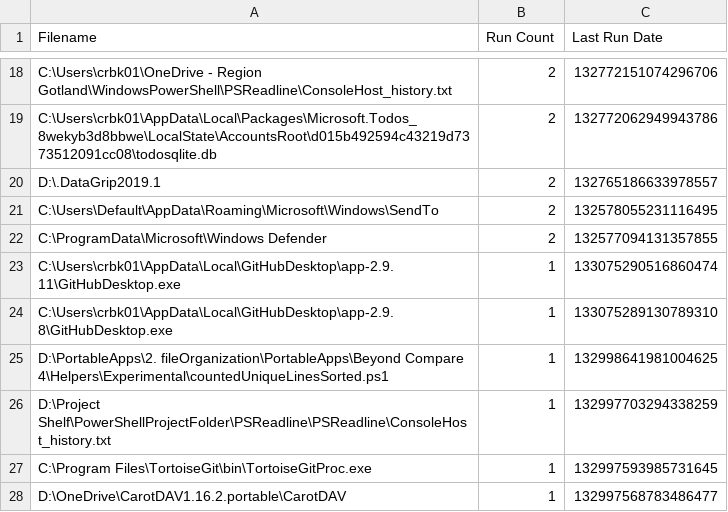
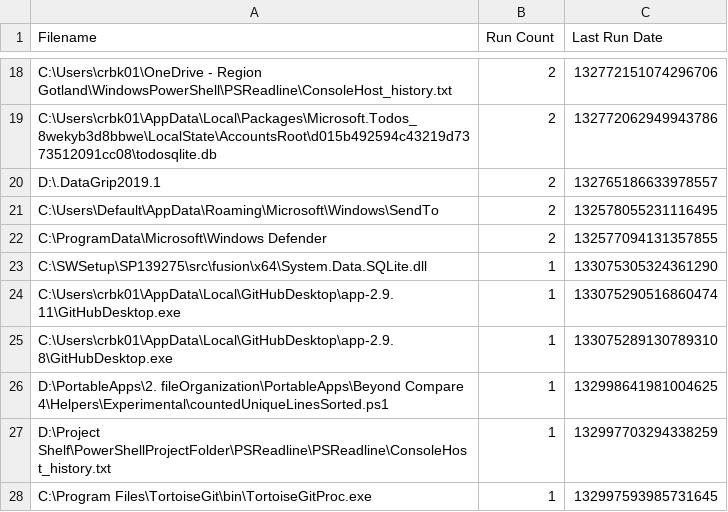
Before and after one commit to perXautomatik/EverythingSettings, a CSV file: Run History.csv, drawn as a sheet; only a part is shown, gaps mark what is left out; the shorter side is filled out with more unchanged rows; the diff names each change by its address in the sheet, - before the commit and + after, or states it on an @@ line.

Commit message:
[feature] System.Data.SQLite.dll

```diff
--- a/Run History.csv
+++ b/Run History.csv
+row 23: C:\SWSetup\SP139275\src\fusion\x64\System.Data.SQLite.dll | 1 | 133075305324361290
```
